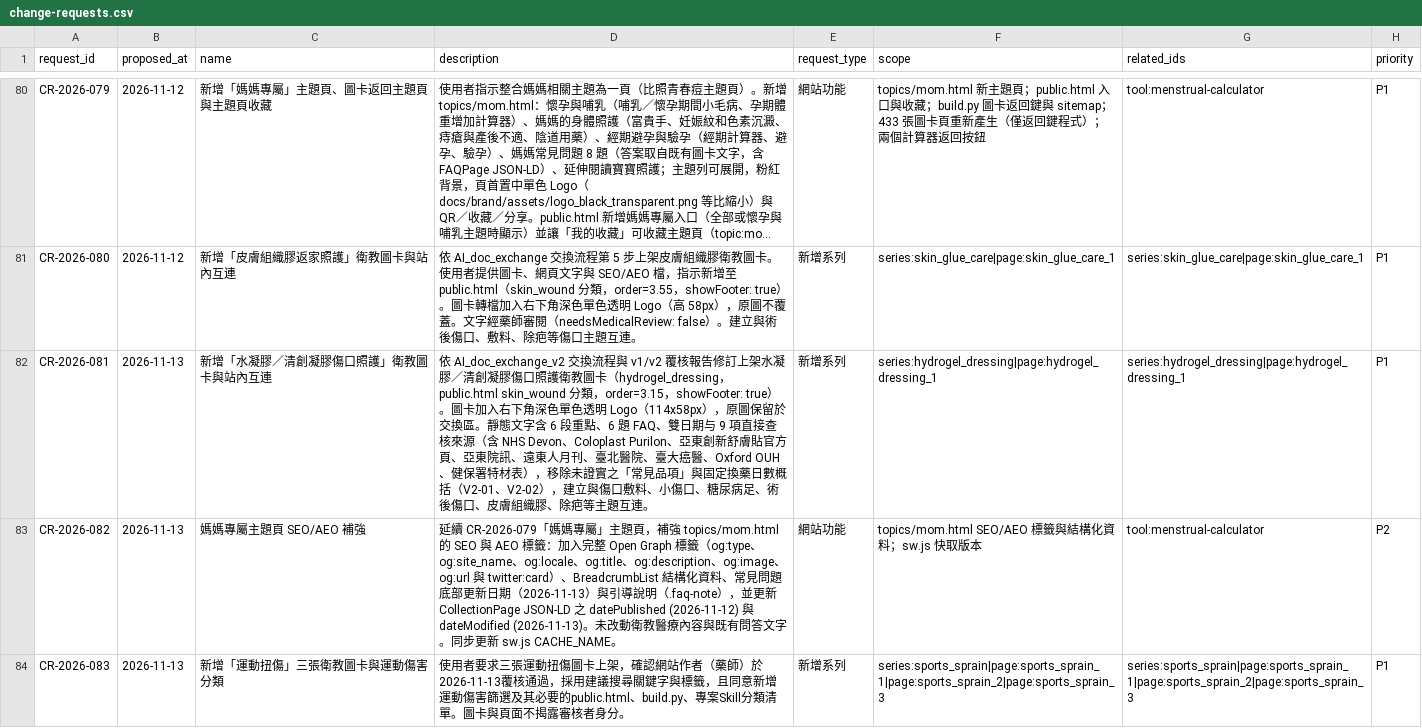
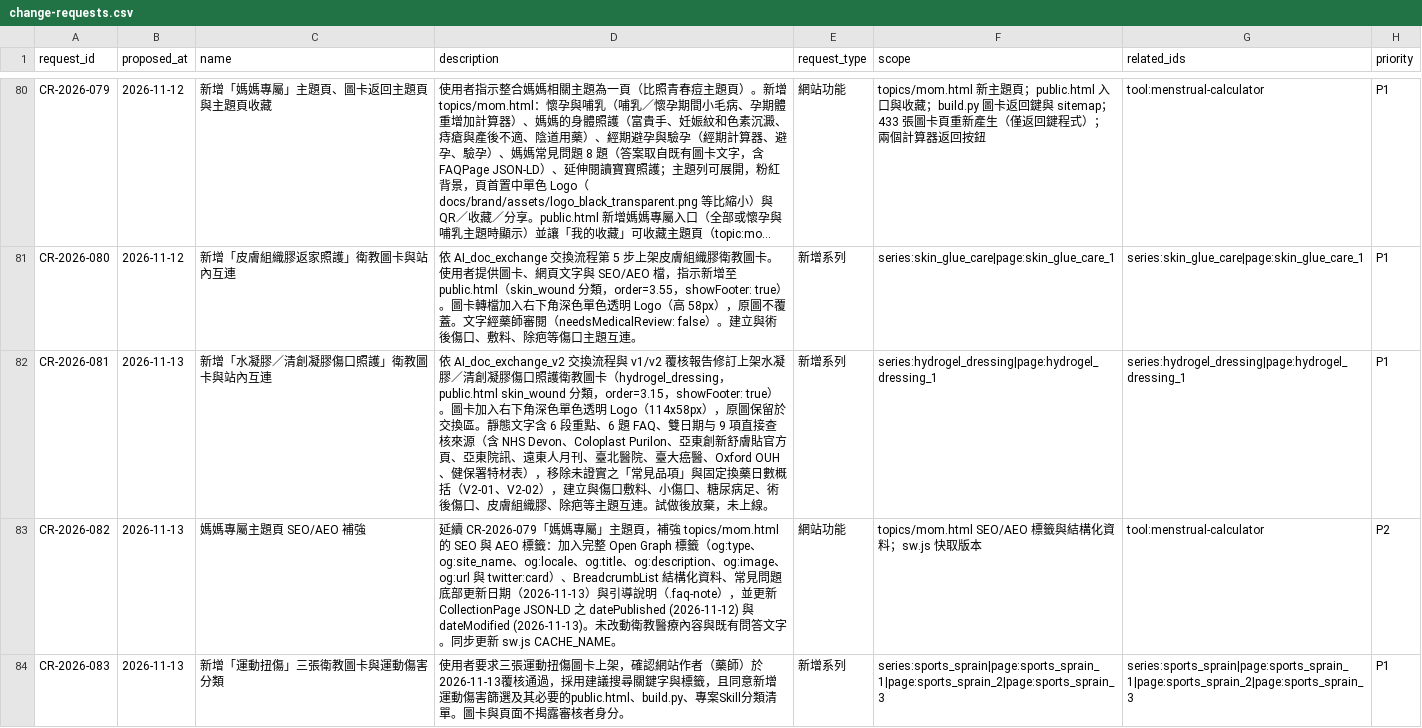
Before and after one commit to liaoweihung/pteduimg, a CSV file: docs/project-management/change-requests.csv, drawn as a sheet; only a part is shown, gaps mark what is left out; long unchanged cells end in …; the diff covers the shown part only; the diff names each change by its address in the sheet, - before the commit and + after, or states it on an @@ line.

```diff
--- a/docs/project-management/change-requests.csv
+++ b/docs/project-management/change-requests.csv
-D82 (description): …題互連。
+D82 (description): …題互連。試做後放棄，未上線。
```
Also changed, not shown: 1 added row elsewhere in this file, 13 other files.
